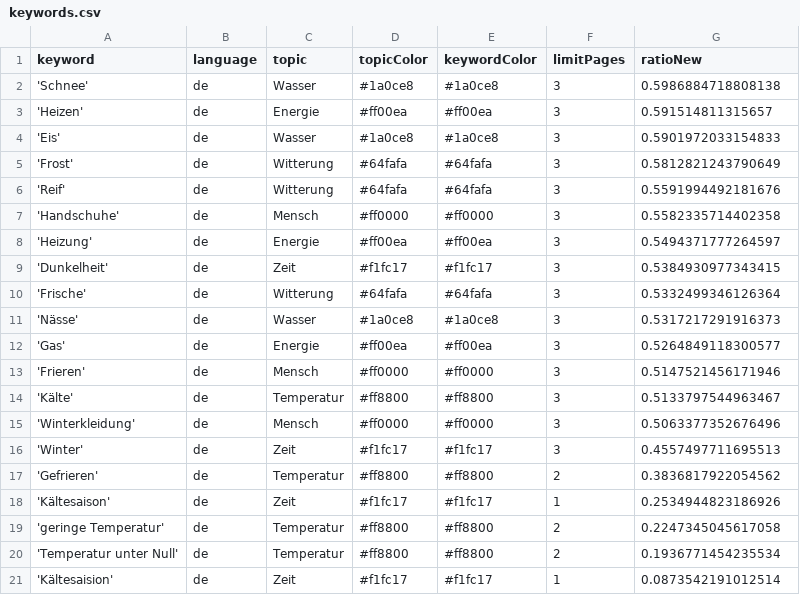
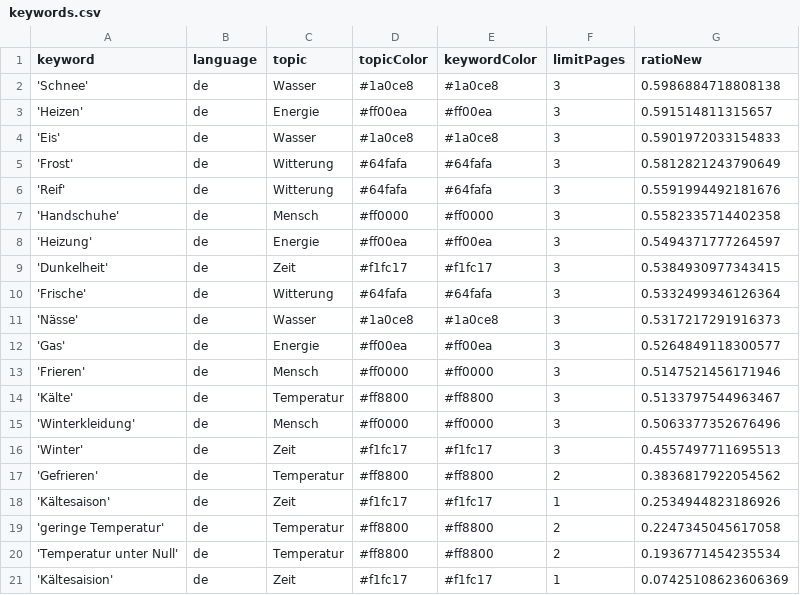
Before and after one commit to svpblank1/winterIsComing2, a CSV file: keywords.csv, drawn as a sheet.

Commit message:
Commit from GitHub Actions (harvest:0.0)

```diff
--- a/keywords.csv
+++ b/keywords.csv
@@ -20,2 +20,2 @@ keyword,language,topic,topicColor,keywordColor,limitPages,ratioNew
 'Temperatur unter Null',de,Temperatur,#ff8800,#ff8800,2,0.1936771454235534
-'Kältesaision',de,Zeit,#f1fc17,#f1fc17,1,0.0873542191012514
+'Kältesaision',de,Zeit,#f1fc17,#f1fc17,1,0.07425108623606369
```
